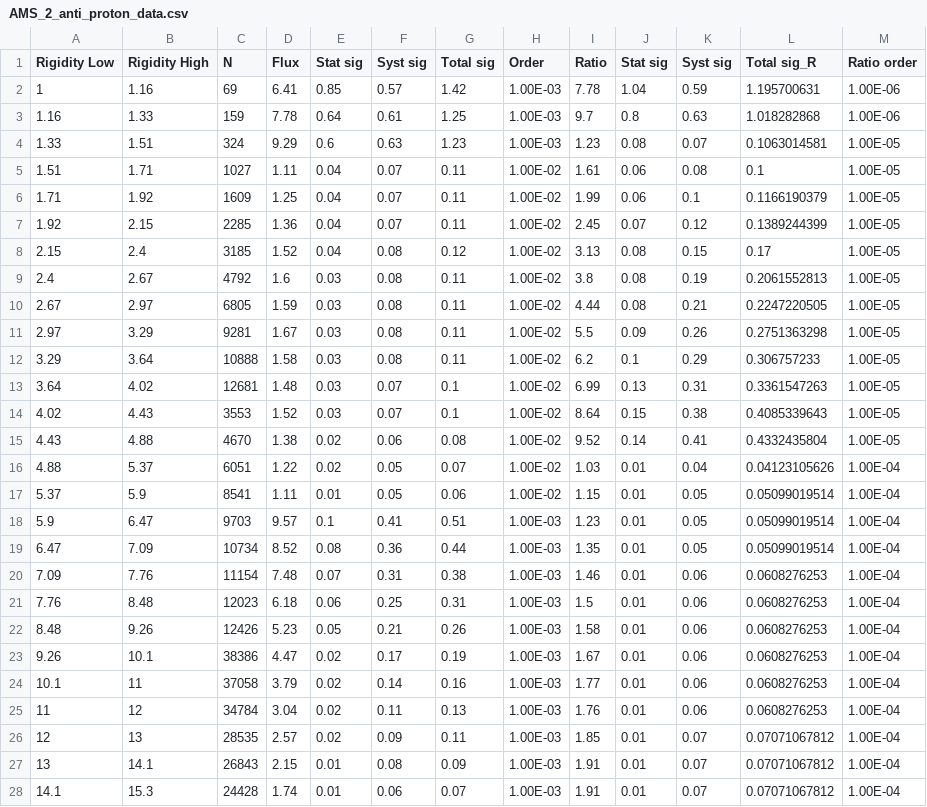
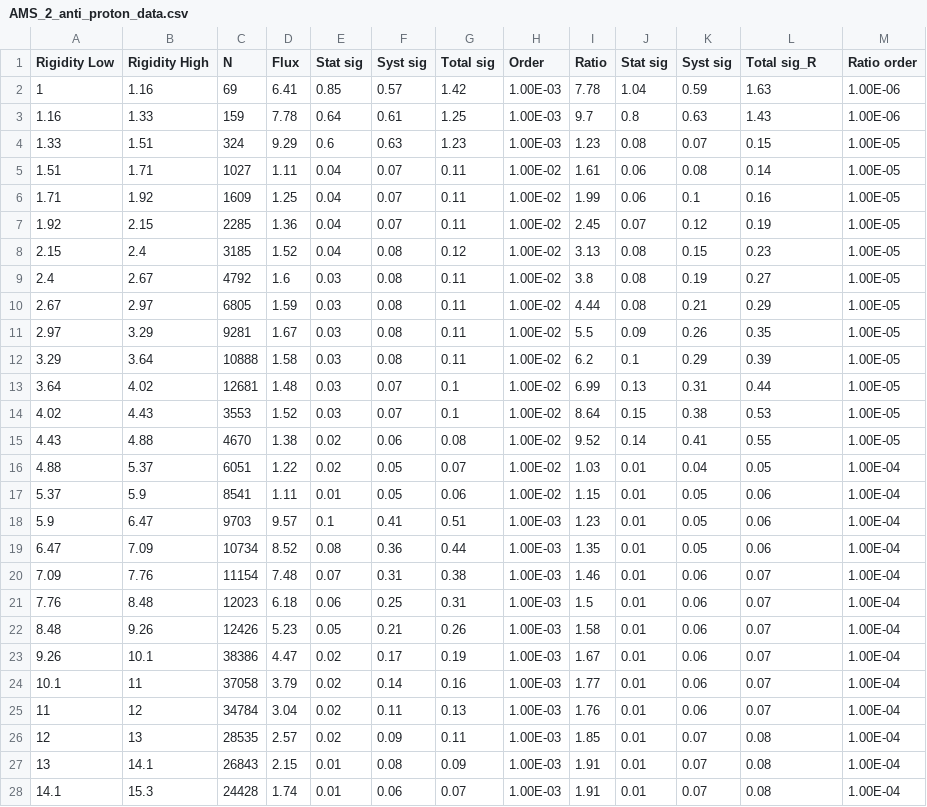
Before and after one commit to djhuthPhys/a_minimal_model_for_cr_secondaries_scripts, a CSV file: data/AMS_2_anti_proton_data.csv, drawn as a sheet; only a part is shown; the diff covers the shown part only.

Commit message:
Anti-proton to proton and positron to proton ratios added for plotting

```diff
--- a/data/AMS_2_anti_proton_data.csv
+++ b/data/AMS_2_anti_proton_data.csv
@@ -1,28 +1,28 @@
 Rigidity Low,Rigidity High,N,Flux,Stat sig,Syst sig,Total sig,Order,Ratio,Stat sig,Syst sig,Total sig_R,Ratio order
-1,1.16,69,6.41,0.85,0.57,1.42,1.00E-03,7.78,1.04,0.59,1.195700631,1.00E-06
-1.16,1.33,159,7.78,0.64,0.61,1.25,1.00E-03,9.7,0.8,0.63,1.018282868,1.00E-06
-1.33,1.51,324,9.29,0.6,0.63,1.23,1.00E-03,1.23,0.08,0.07,0.1063014581,1.00E-05
-1.51,1.71,1027,1.11,0.04,0.07,0.11,1.00E-02,1.61,0.06,0.08,0.1,1.00E-05
-1.71,1.92,1609,1.25,0.04,0.07,0.11,1.00E-02,1.99,0.06,0.1,0.1166190379,1.00E-05
-1.92,2.15,2285,1.36,0.04,0.07,0.11,1.00E-02,2.45,0.07,0.12,0.1389244399,1.00E-05
-2.15,2.4,3185,1.52,0.04,0.08,0.12,1.00E-02,3.13,0.08,0.15,0.17,1.00E-05
-2.4,2.67,4792,1.6,0.03,0.08,0.11,1.00E-02,3.8,0.08,0.19,0.2061552813,1.00E-05
-2.67,2.97,6805,1.59,0.03,0.08,0.11,1.00E-02,4.44,0.08,0.21,0.2247220505,1.00E-05
-2.97,3.29,9281,1.67,0.03,0.08,0.11,1.00E-02,5.5,0.09,0.26,0.2751363298,1.00E-05
-3.29,3.64,10888,1.58,0.03,0.08,0.11,1.00E-02,6.2,0.1,0.29,0.306757233,1.00E-05
-3.64,4.02,12681,1.48,0.03,0.07,0.1,1.00E-02,6.99,0.13,0.31,0.3361547263,1.00E-05
-4.02,4.43,3553,1.52,0.03,0.07,0.1,1.00E-02,8.64,0.15,0.38,0.4085339643,1.00E-05
-4.43,4.88,4670,1.38,0.02,0.06,0.08,1.00E-02,9.52,0.14,0.41,0.4332435804,1.00E-05
-4.88,5.37,6051,1.22,0.02,0.05,0.07,1.00E-02,1.03,0.01,0.04,0.04123105626,1.00E-04
-5.37,5.9,8541,1.11,0.01,0.05,0.06,1.00E-02,1.15,0.01,0.05,0.05099019514,1.00E-04
-5.9,6.47,9703,9.57,0.1,0.41,0.51,1.00E-03,1.23,0.01,0.05,0.05099019514,1.00E-04
-6.47,7.09,10734,8.52,0.08,0.36,0.44,1.00E-03,1.35,0.01,0.05,0.05099019514,1.00E-04
-7.09,7.76,11154,7.48,0.07,0.31,0.38,1.00E-03,1.46,0.01,0.06,0.0608276253,1.00E-04
-7.76,8.48,12023,6.18,0.06,0.25,0.31,1.00E-03,1.5,0.01,0.06,0.0608276253,1.00E-04
-8.48,9.26,12426,5.23,0.05,0.21,0.26,1.00E-03,1.58,0.01,0.06,0.0608276253,1.00E-04
-9.26,10.1,38386,4.47,0.02,0.17,0.19,1.00E-03,1.67,0.01,0.06,0.0608276253,1.00E-04
-10.1,11,37058,3.79,0.02,0.14,0.16,1.00E-03,1.77,0.01,0.06,0.0608276253,1.00E-04
-11,12,34784,3.04,0.02,0.11,0.13,1.00E-03,1.76,0.01,0.06,0.0608276253,1.00E-04
-12,13,28535,2.57,0.02,0.09,0.11,1.00E-03,1.85,0.01,0.07,0.07071067812,1.00E-04
-13,14.1,26843,2.15,0.01,0.08,0.09,1.00E-03,1.91,0.01,0.07,0.07071067812,1.00E-04
-14.1,15.3,24428,1.74,0.01,0.06,0.07,1.00E-03,1.91,0.01,0.07,0.07071067812,1.00E-04
+1,1.16,69,6.41,0.85,0.57,1.42,1.00E-03,7.78,1.04,0.59,1.63,1.00E-06
+1.16,1.33,159,7.78,0.64,0.61,1.25,1.00E-03,9.7,0.8,0.63,1.43,1.00E-06
+1.33,1.51,324,9.29,0.6,0.63,1.23,1.00E-03,1.23,0.08,0.07,0.15,1.00E-05
+1.51,1.71,1027,1.11,0.04,0.07,0.11,1.00E-02,1.61,0.06,0.08,0.14,1.00E-05
+1.71,1.92,1609,1.25,0.04,0.07,0.11,1.00E-02,1.99,0.06,0.1,0.16,1.00E-05
+1.92,2.15,2285,1.36,0.04,0.07,0.11,1.00E-02,2.45,0.07,0.12,0.19,1.00E-05
+2.15,2.4,3185,1.52,0.04,0.08,0.12,1.00E-02,3.13,0.08,0.15,0.23,1.00E-05
+2.4,2.67,4792,1.6,0.03,0.08,0.11,1.00E-02,3.8,0.08,0.19,0.27,1.00E-05
+2.67,2.97,6805,1.59,0.03,0.08,0.11,1.00E-02,4.44,0.08,0.21,0.29,1.00E-05
+2.97,3.29,9281,1.67,0.03,0.08,0.11,1.00E-02,5.5,0.09,0.26,0.35,1.00E-05
+3.29,3.64,10888,1.58,0.03,0.08,0.11,1.00E-02,6.2,0.1,0.29,0.39,1.00E-05
+3.64,4.02,12681,1.48,0.03,0.07,0.1,1.00E-02,6.99,0.13,0.31,0.44,1.00E-05
+4.02,4.43,3553,1.52,0.03,0.07,0.1,1.00E-02,8.64,0.15,0.38,0.53,1.00E-05
+4.43,4.88,4670,1.38,0.02,0.06,0.08,1.00E-02,9.52,0.14,0.41,0.55,1.00E-05
+4.88,5.37,6051,1.22,0.02,0.05,0.07,1.00E-02,1.03,0.01,0.04,0.05,1.00E-04
+5.37,5.9,8541,1.11,0.01,0.05,0.06,1.00E-02,1.15,0.01,0.05,0.06,1.00E-04
+5.9,6.47,9703,9.57,0.1,0.41,0.51,1.00E-03,1.23,0.01,0.05,0.06,1.00E-04
+6.47,7.09,10734,8.52,0.08,0.36,0.44,1.00E-03,1.35,0.01,0.05,0.06,1.00E-04
+7.09,7.76,11154,7.48,0.07,0.31,0.38,1.00E-03,1.46,0.01,0.06,0.07,1.00E-04
+7.76,8.48,12023,6.18,0.06,0.25,0.31,1.00E-03,1.5,0.01,0.06,0.07,1.00E-04
+8.48,9.26,12426,5.23,0.05,0.21,0.26,1.00E-03,1.58,0.01,0.06,0.07,1.00E-04
+9.26,10.1,38386,4.47,0.02,0.17,0.19,1.00E-03,1.67,0.01,0.06,0.07,1.00E-04
+10.1,11,37058,3.79,0.02,0.14,0.16,1.00E-03,1.77,0.01,0.06,0.07,1.00E-04
+11,12,34784,3.04,0.02,0.11,0.13,1.00E-03,1.76,0.01,0.06,0.07,1.00E-04
+12,13,28535,2.57,0.02,0.09,0.11,1.00E-03,1.85,0.01,0.07,0.08,1.00E-04
+13,14.1,26843,2.15,0.01,0.08,0.09,1.00E-03,1.91,0.01,0.07,0.08,1.00E-04
+14.1,15.3,24428,1.74,0.01,0.06,0.07,1.00E-03,1.91,0.01,0.07,0.08,1.00E-04
```
Also changed, not shown: 31 edited cells elsewhere in this file, 2 other files.
